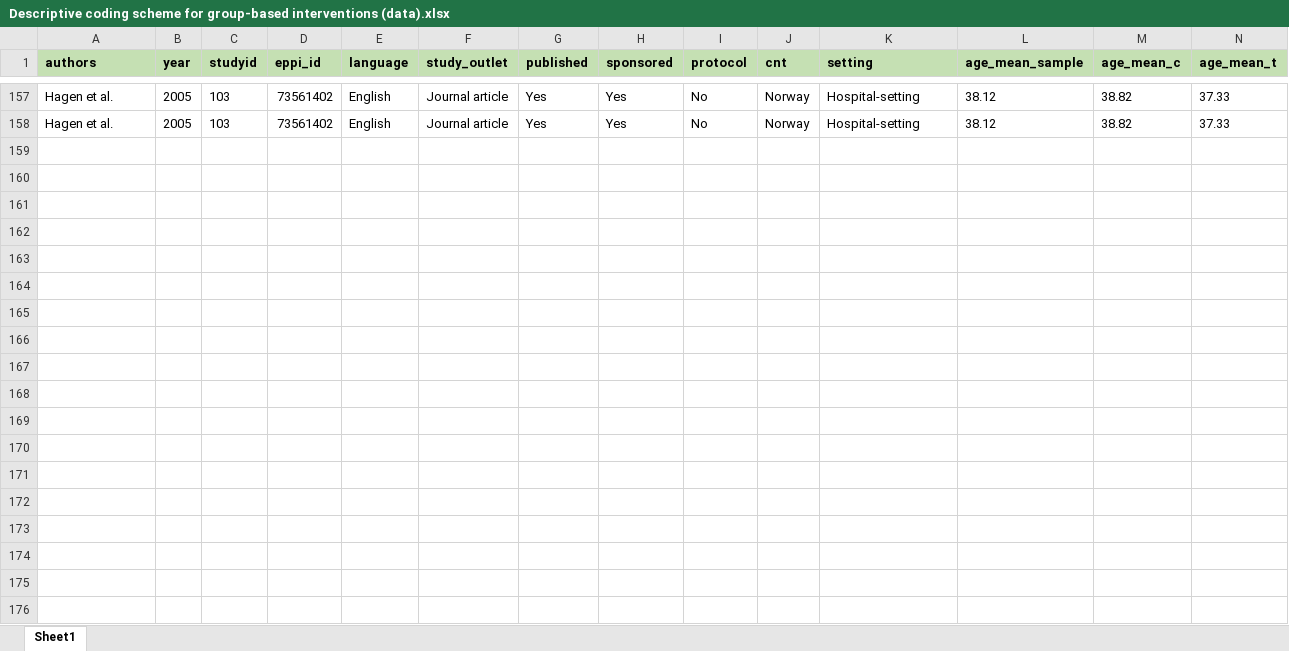
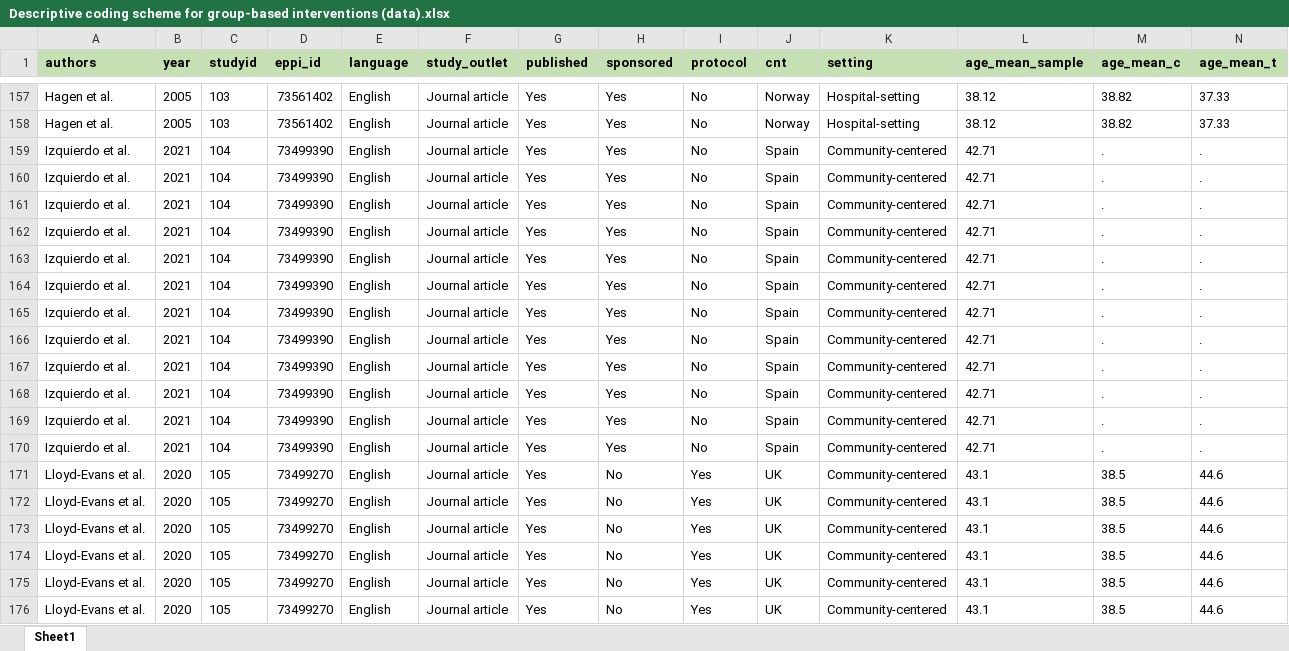
Before and after one commit to MikkelVembye/Group-based-interventions, an Excel workbook: ES calc/Descriptive coding scheme for group-based interventions (data).xlsx, sheet Sheet1, drawn as a sheet; only a part is shown, gaps mark what is left out; values as stored, in another font and other column widths than the file's, no borders; rows hold the shown columns only; the diff covers the shown part only; the diff names each change by its address in the sheet, - before the commit and + after, or states it on an @@ line.

Commit message:
in order to switch branch

```diff
--- a/ES calc/Descriptive coding scheme for group-based interventions (data).xlsx (sheet Sheet1)
+++ b/ES calc/Descriptive coding scheme for group-based interventions (data).xlsx (sheet Sheet1)
+row 159: Izquierdo et al. | 2021 | 104 | 73499390 | English | Journal article | Yes | Yes | No | Spain | Community-centered | 42.71 | . | .
+row 160: Izquierdo et al. | 2021 | 104 | 73499390 | English | Journal article | Yes | Yes | No | Spain | Community-centered | 42.71 | . | .
+row 161: Izquierdo et al. | 2021 | 104 | 73499390 | English | Journal article | Yes | Yes | No | Spain | Community-centered | 42.71 | . | .
+row 162: Izquierdo et al. | 2021 | 104 | 73499390 | English | Journal article | Yes | Yes | No | Spain | Community-centered | 42.71 | . | .
+row 163: Izquierdo et al. | 2021 | 104 | 73499390 | English | Journal article | Yes | Yes | No | Spain | Community-centered | 42.71 | . | .
+row 164: Izquierdo et al. | 2021 | 104 | 73499390 | English | Journal article | Yes | Yes | No | Spain | Community-centered | 42.71 | . | .
+row 165: Izquierdo et al. | 2021 | 104 | 73499390 | English | Journal article | Yes | Yes | No | Spain | Community-centered | 42.71 | . | .
+row 166: Izquierdo et al. | 2021 | 104 | 73499390 | English | Journal article | Yes | Yes | No | Spain | Community-centered | 42.71 | . | .
+row 167: Izquierdo et al. | 2021 | 104 | 73499390 | English | Journal article | Yes | Yes | No | Spain | Community-centered | 42.71 | . | .
+row 168: Izquierdo et al. | 2021 | 104 | 73499390 | English | Journal article | Yes | Yes | No | Spain | Community-centered | 42.71 | . | .
+row 169: Izquierdo et al. | 2021 | 104 | 73499390 | English | Journal article | Yes | Yes | No | Spain | Community-centered | 42.71 | . | .
+row 170: Izquierdo et al. | 2021 | 104 | 73499390 | English | Journal article | Yes | Yes | No | Spain | Community-centered | 42.71 | . | .
+row 171: Lloyd-Evans et al. | 2020 | 105 | 73499270 | English | Journal article | Yes | No | Yes | UK | Community-centered | 43.1 | 38.5 | 44.6
+row 172: Lloyd-Evans et al. | 2020 | 105 | 73499270 | English | Journal article | Yes | No | Yes | UK | Community-centered | 43.1 | 38.5 | 44.6
+row 173: Lloyd-Evans et al. | 2020 | 105 | 73499270 | English | Journal article | Yes | No | Yes | UK | Community-centered | 43.1 | 38.5 | 44.6
+row 174: Lloyd-Evans et al. | 2020 | 105 | 73499270 | English | Journal article | Yes | No | Yes | UK | Community-centered | 43.1 | 38.5 | 44.6
+row 175: Lloyd-Evans et al. | 2020 | 105 | 73499270 | English | Journal article | Yes | No | Yes | UK | Community-centered | 43.1 | 38.5 | 44.6
+row 176: Lloyd-Evans et al. | 2020 | 105 | 73499270 | English | Journal article | Yes | No | Yes | UK | Community-centered | 43.1 | 38.5 | 44.6
```
Also changed, not shown: 4 added rows elsewhere in this sheet.
